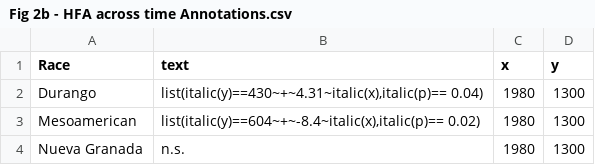
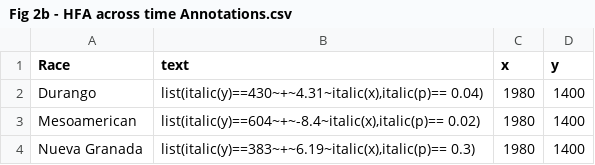
Before and after one commit to Alice-MacQueen/cdbn-home-away, a CSV file: results/figure data/Fig 2b - HFA across time Annotations.csv, drawn as a sheet.

```diff
--- a/results/figure data/Fig 2b - HFA across time Annotations.csv
+++ b/results/figure data/Fig 2b - HFA across time Annotations.csv
@@ -1,4 +1,4 @@
 "Race","text","x","y"
-"Durango","list(italic(y)==430~+~4.31~italic(x),italic(p)== 0.04)",1980,1300
-"Mesoamerican","list(italic(y)==604~+~-8.4~italic(x),italic(p)== 0.02)",1980,1300
-"Nueva Granada","n.s.",1980,1300
+"Durango","list(italic(y)==430~+~4.31~italic(x),italic(p)== 0.04)",1980,1400
+"Mesoamerican","list(italic(y)==604~+~-8.4~italic(x),italic(p)== 0.02)",1980,1400
+"Nueva Granada","list(italic(y)==383~+~6.19~italic(x),italic(p)== 0.3)",1980,1400
```
Also changed, not shown: results/figure data/Fig 2b - HFA across time.csv, 4 other files.
